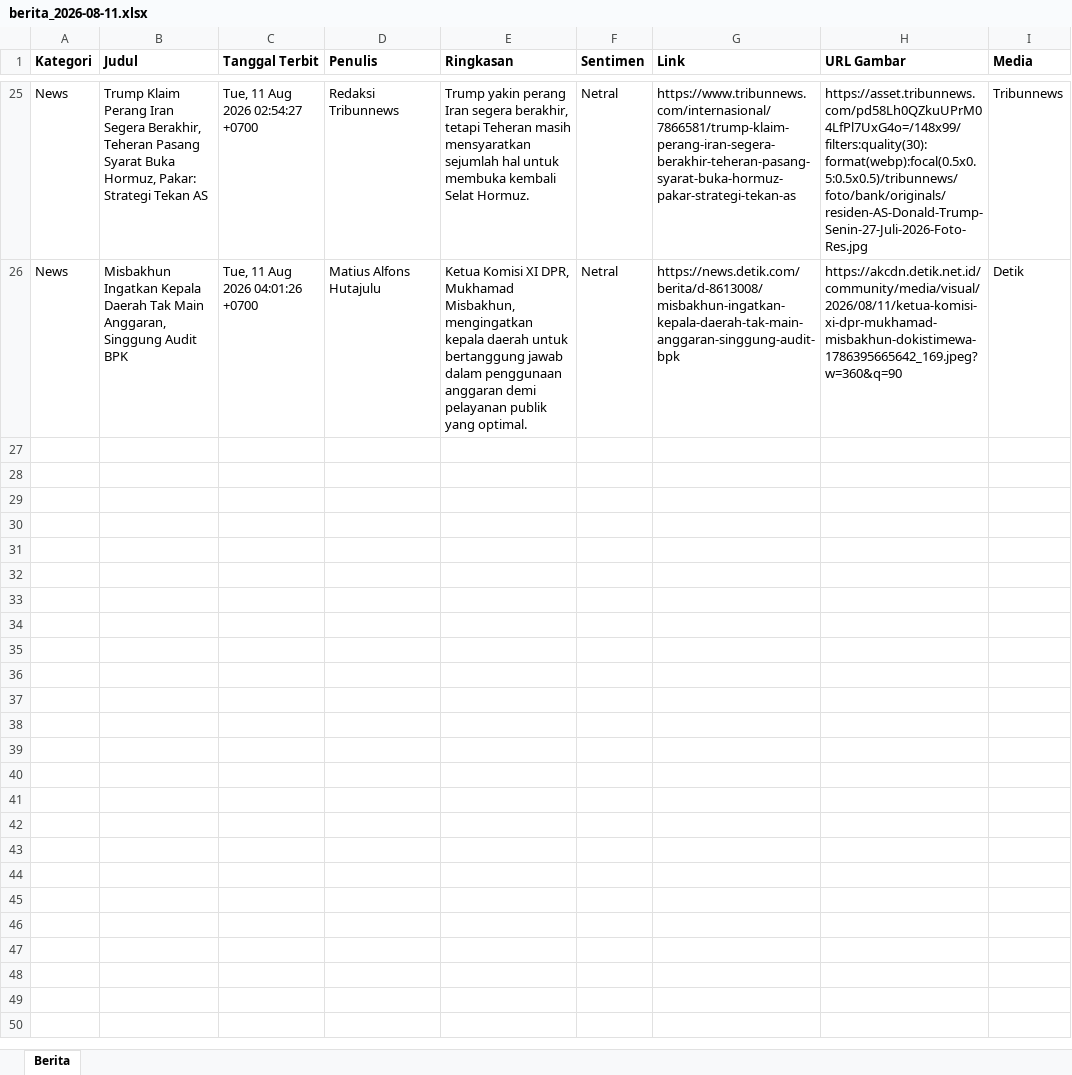
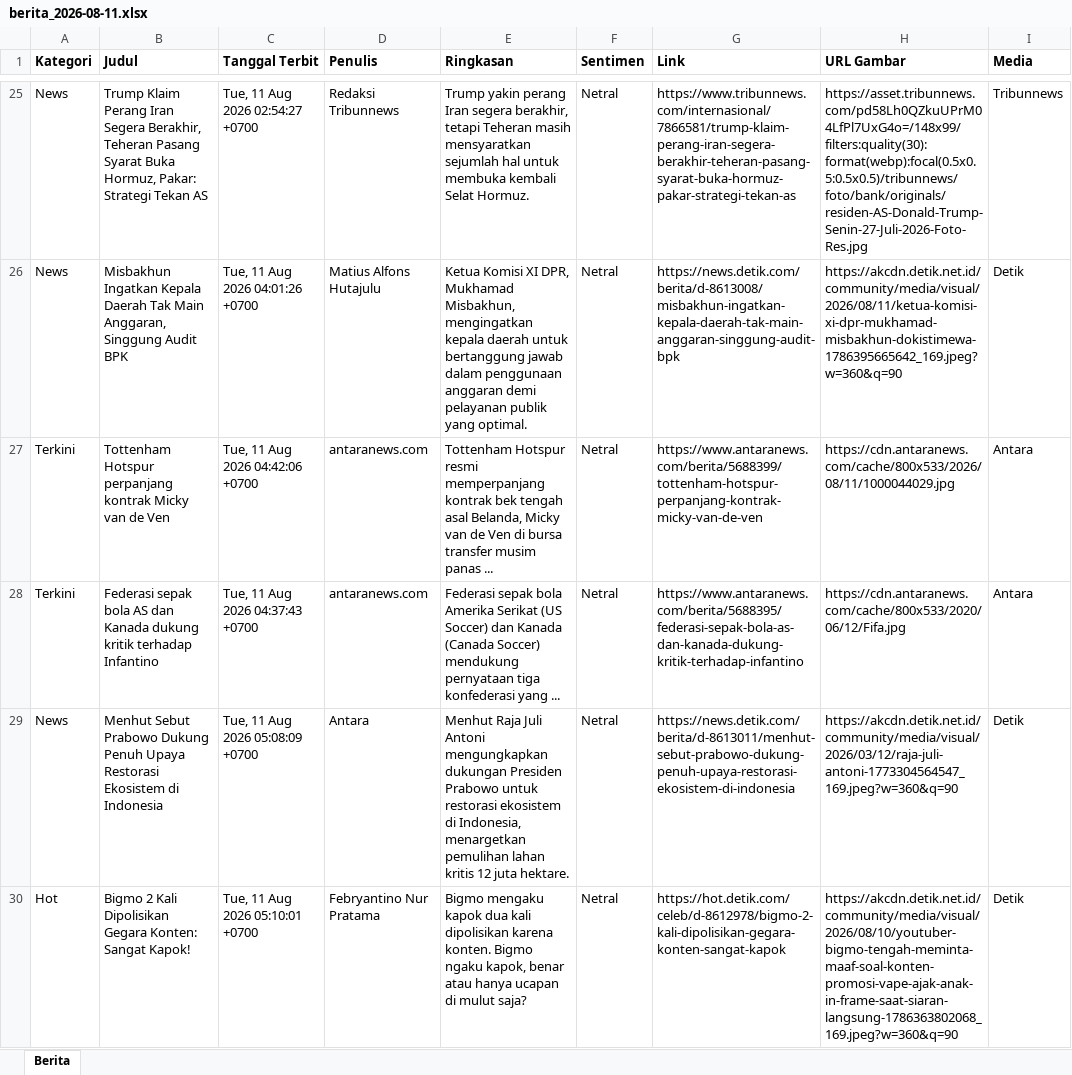
Before and after one commit to heriiskandar-pixel/scraper-berita-antara, an Excel workbook: data/berita_2026-08-11.xlsx, sheet Berita, drawn as a sheet; only a part is shown, gaps mark what is left out; values as stored, in another font and other column widths than the file's, no borders; the diff covers the shown part only; the diff names each change by its address in the sheet, - before the commit and + after, or states it on an @@ line.

```diff
--- a/data/berita_2026-08-11.xlsx (sheet Berita)
+++ b/data/berita_2026-08-11.xlsx (sheet Berita)
+row 27: Terkini | Tottenham Hotspur perpanjang kontrak Micky van de Ven | Tue, 11 Aug 2026 04:42:06 +0700 | antaranews.com | Tottenham Hotspur resmi memperpanjang kontrak bek tengah asal Belanda, Micky van de Ven di bursa transfer musim panas ... | Netral | https://www.antaranews.com/berita/5688399/tottenham-hotspur-perpanjang-kontrak-micky-van-de-ven | https://cdn.antaranews.com/cache/800x533/2026/08/11/1000044029.jpg | Antara
+row 28: Terkini | Federasi sepak bola AS dan Kanada dukung kritik terhadap Infantino | Tue, 11 Aug 2026 04:37:43 +0700 | antaranews.com | Federasi sepak bola Amerika Serikat (US Soccer) dan Kanada (Canada Soccer) mendukung pernyataan tiga konfederasi yang ... | Netral | https://www.antaranews.com/berita/5688395/federasi-sepak-bola-as-dan-kanada-dukung-kritik-terhadap-infantino | https://cdn.antaranews.com/cache/800x533/2020/06/12/Fifa.jpg | Antara
+row 29: News | Menhut Sebut Prabowo Dukung Penuh Upaya Restorasi Ekosistem di Indonesia | Tue, 11 Aug 2026 05:08:09 +0700 | Antara | Menhut Raja Juli Antoni mengungkapkan dukungan Presiden Prabowo untuk restorasi ekosistem di Indonesia, menargetkan pemulihan lahan kritis 12 juta hektare. | Netral | https://news.detik.com/berita/d-8613011/menhut-sebut-prabowo-dukung-penuh-upaya-restorasi-ekosistem-di-indonesia | https://akcdn.detik.net.id/community/media/visual/2026/03/12/raja-juli-antoni-1773304564547_169.jpeg?w=360&q=90 | Detik
+row 30: Hot | Bigmo 2 Kali Dipolisikan Gegara Konten: Sangat Kapok! | Tue, 11 Aug 2026 05:10:01 +0700 | Febryantino Nur Pratama | Bigmo mengaku kapok dua kali dipolisikan karena konten. Bigmo ngaku kapok, benar atau hanya ucapan di mulut saja? | Netral | https://hot.detik.com/celeb/d-8612978/bigmo-2-kali-dipolisikan-gegara-konten-sangat-kapok | https://akcdn.detik.net.id/community/media/visual/2026/08/10/youtuber-bigmo-tengah-meminta-maaf-soal-konten-promosi-vape-ajak-anak-in-frame-saat-siaran-langsung-1786363802068_169.jpeg?w=360&q=90 | Detik
```
Also changed, not shown: 4 added rows elsewhere in this sheet, data/berita_2026-08-04.xlsx, data/berita_2026-08-05.xlsx, 5 other files.
